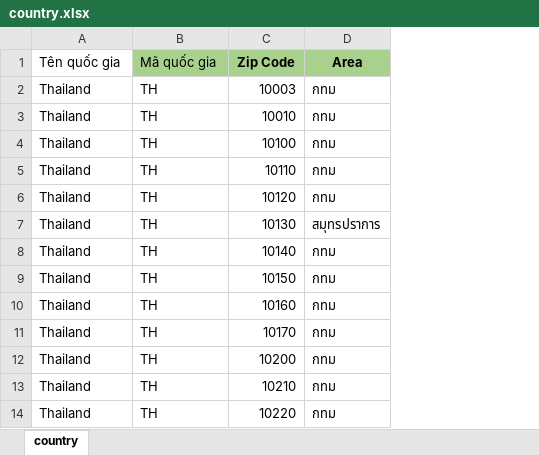
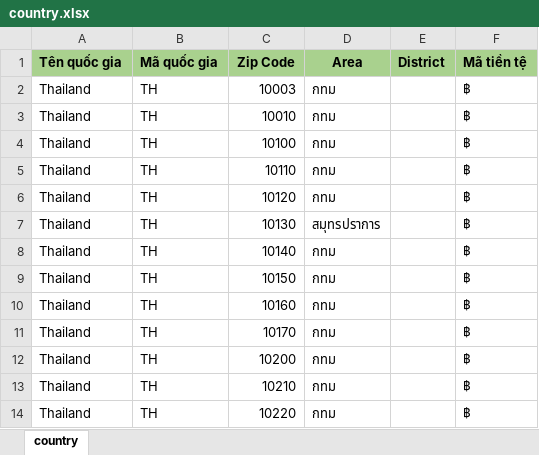
Before and after one commit to sauem/podv4, an Excel workbook: backend/web/example/country.xlsx, sheet country, drawn as a sheet; only a part is shown; values as stored, in another font and other column widths than the file's, no borders; the diff names each change by its address in the sheet, - before the commit and + after, or states it on an @@ line.

```diff
--- a/backend/web/example/country.xlsx (sheet country)
+++ b/backend/web/example/country.xlsx (sheet country)
+column E (District), empty
+column F (Mã tiền tệ), rows 2-14: all ฿
-A1:B1 bold: off
+A1:B1 bold: on
-A1 fill: none
+A1 fill: #A9D18E
```
Also changed, not shown: 2 other files.
